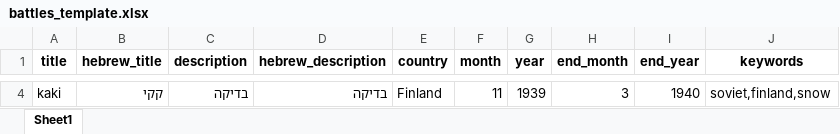
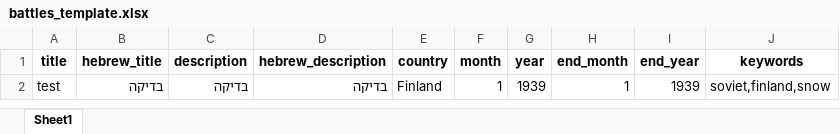
Before and after one commit to maorpi23/Ineractive-timeline-map, an Excel workbook: battles_template.xlsx, sheet Sheet1, drawn as a sheet; only a part is shown, gaps mark what is left out; values as stored, in another font and other column widths than the file's, no borders; addresses are those after the commit; the diff covers the shown part only; the diff names each change by its address in the sheet, - before the commit and + after, or states it on an @@ line.

Commit message:
clean battles with excel sheets

```diff
--- a/battles_template.xlsx (sheet Sheet1)
+++ b/battles_template.xlsx (sheet Sheet1)
-A2 (title): kaki
+A2 (title): test
-B2 (hebrew_title): קקי
+B2 (hebrew_title): בדיקה
-F2 (month): 11
+F2 (month): 1
-H2 (end_month): 3
+H2 (end_month): 1
-I2 (end_year): 1940
+I2 (end_year): 1939
```
Also changed, not shown: 1 added row and 2 removed rows elsewhere in this sheet.
